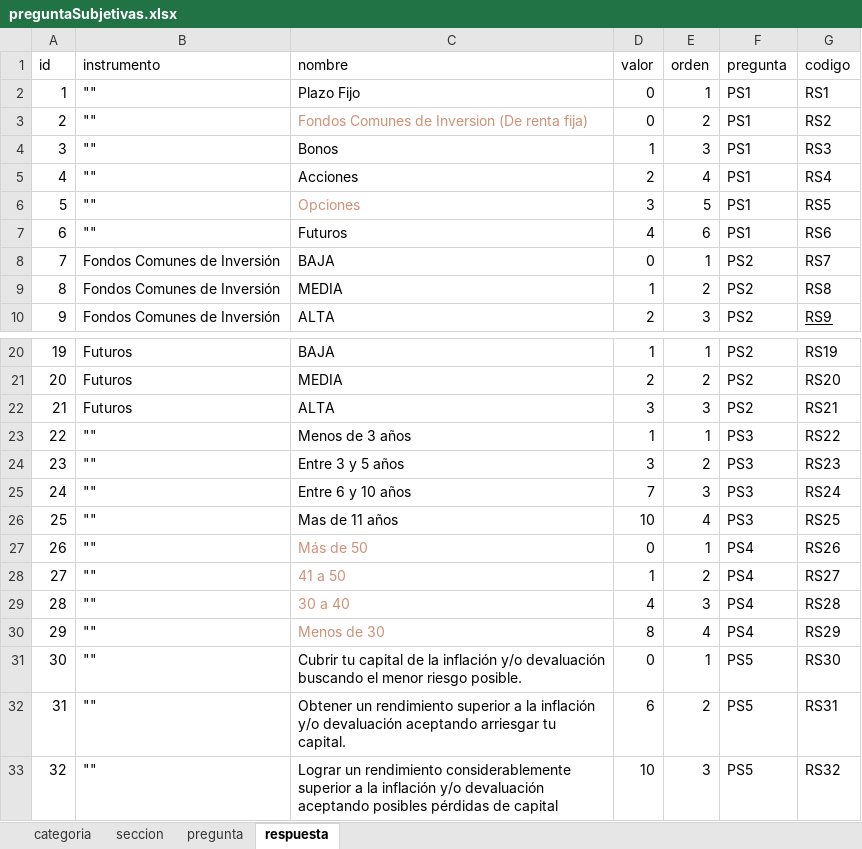
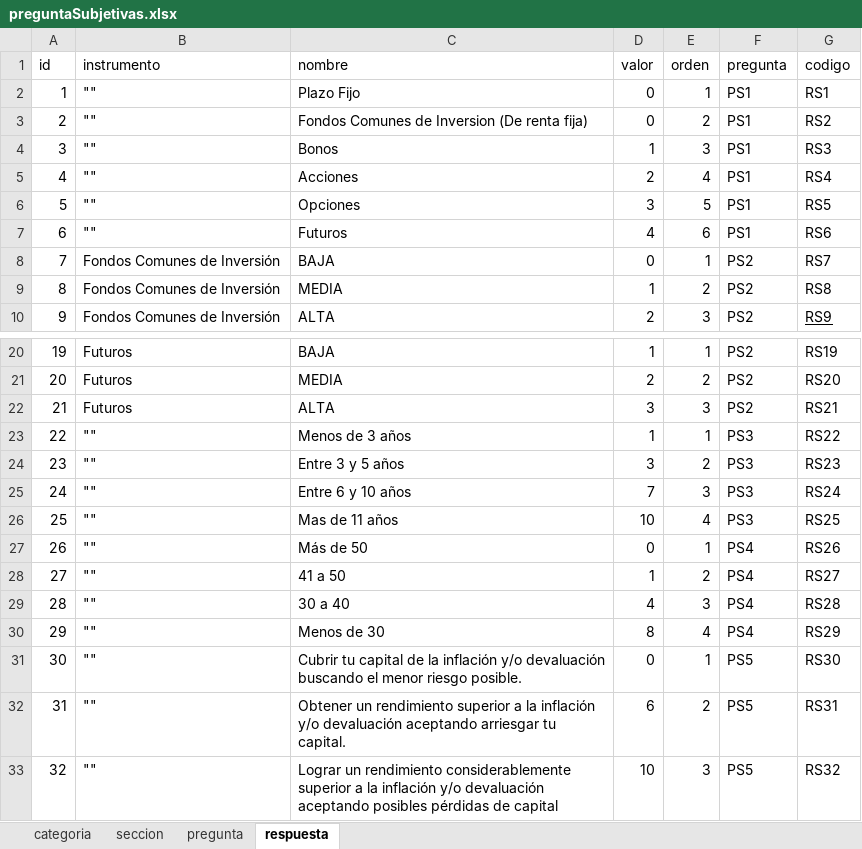
Before and after one commit to FernandoSullca/TPI-Front, an Excel workbook: __mocks__/Preguntas Completas Por Tipo/preguntaSubjetivas.xlsx, sheet respuesta, drawn as a sheet; only a part is shown, gaps mark what is left out; values as stored, in another font and other column widths than the file's, no borders; the diff names each change by its address in the sheet, - before the commit and + after, or states it on an @@ line.

```diff
--- a/__mocks__/Preguntas Completas Por Tipo/preguntaSubjetivas.xlsx (sheet respuesta)
+++ b/__mocks__/Preguntas Completas Por Tipo/preguntaSubjetivas.xlsx (sheet respuesta)
-C3 text colour: #CE9178
+C3 text colour: black
-C6 text colour: #CE9178
+C6 text colour: black
-C27:C30 text colour: #CE9178
+C27:C30 text colour: black
```
Also changed, not shown: sheet pregunta, src/assets/documents/Esquema-Preguntas-De-Perfiles.xlsx, 10 other files.
